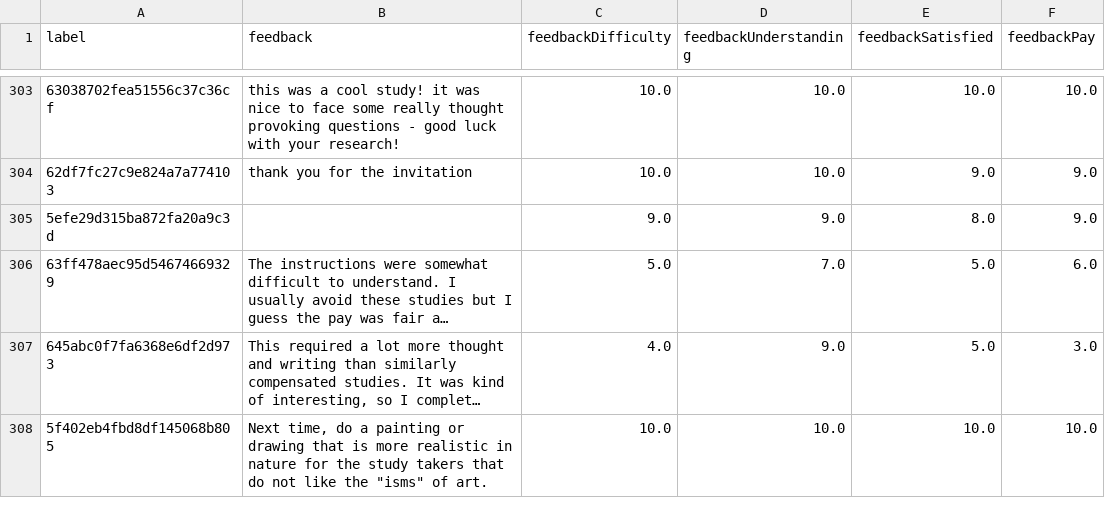
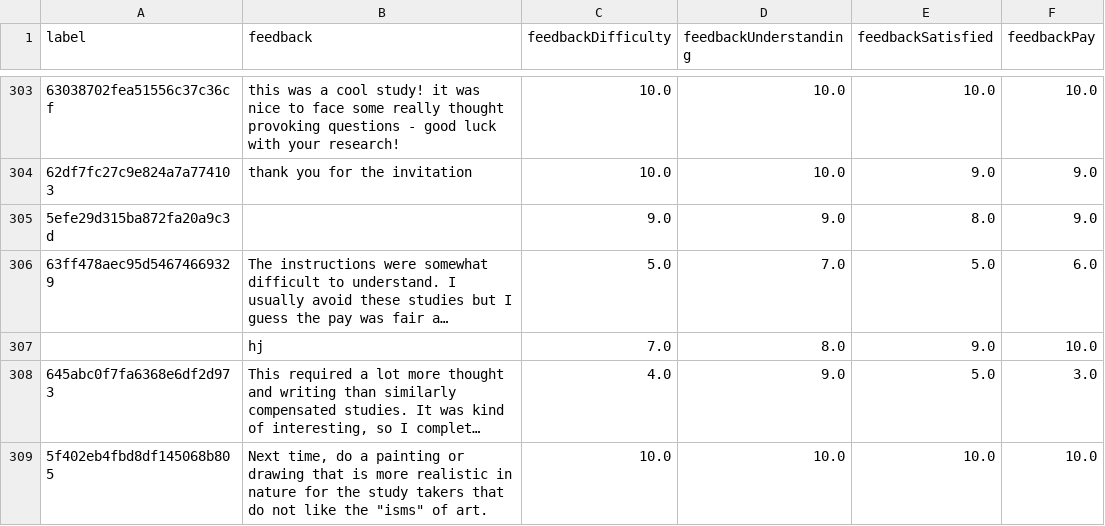
Before and after one commit to LukasBolte/Welfare2, a CSV file: output/2023-08-main_sample/feedback.csv, drawn as a sheet; only a part is shown, gaps mark what is left out; long unchanged cells end in …; the diff names each change by its address in the sheet, - before the commit and + after, or states it on an @@ line.

```diff
--- a/output/2023-08-main_sample/feedback.csv
+++ b/output/2023-08-main_sample/feedback.csv
+row 307:  | hj | 7.0 | 8.0 | 9.0 | 10.0
```
Also changed, not shown: output/2023-08-main_sample/MPLWhy.csv, output/2023-08-main_sample/open_ended.csv, 17 other files.
